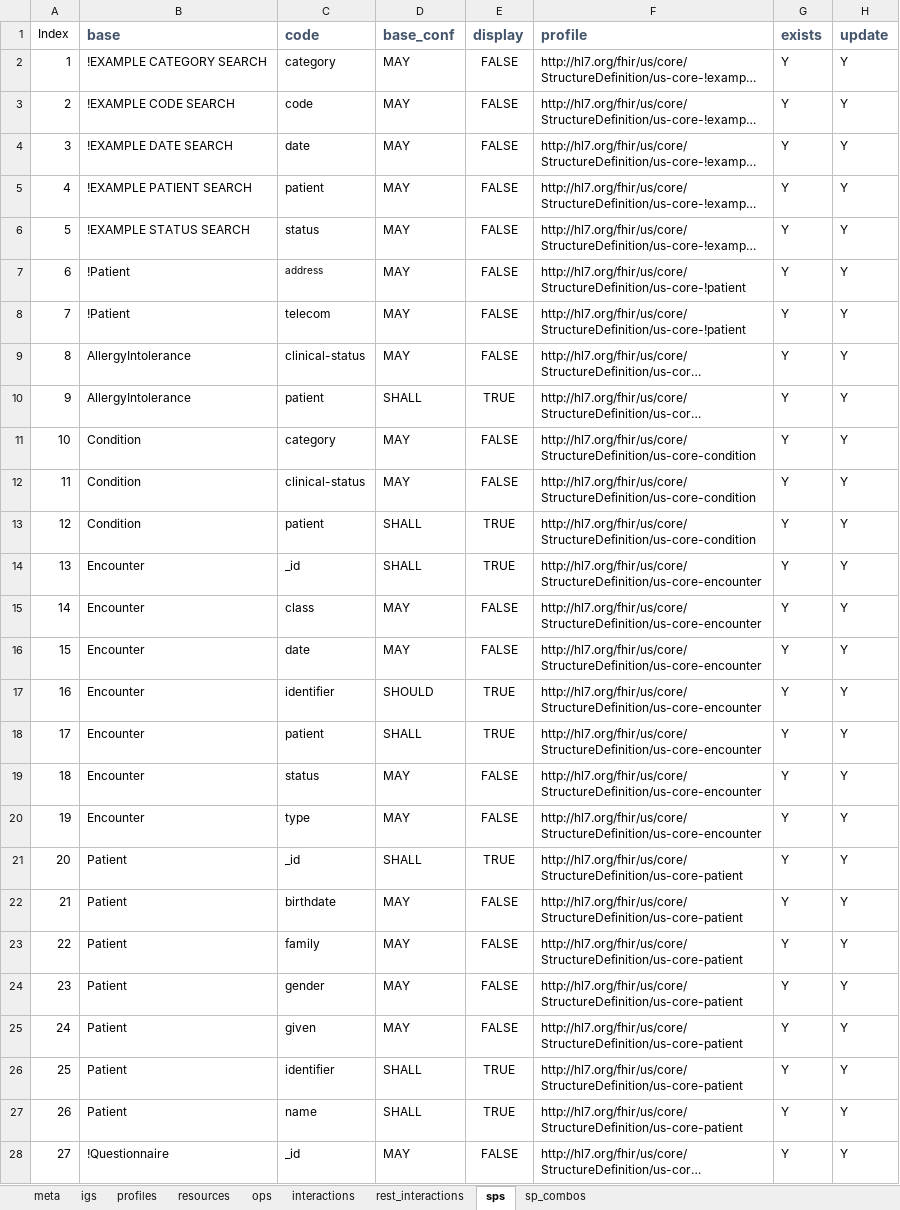
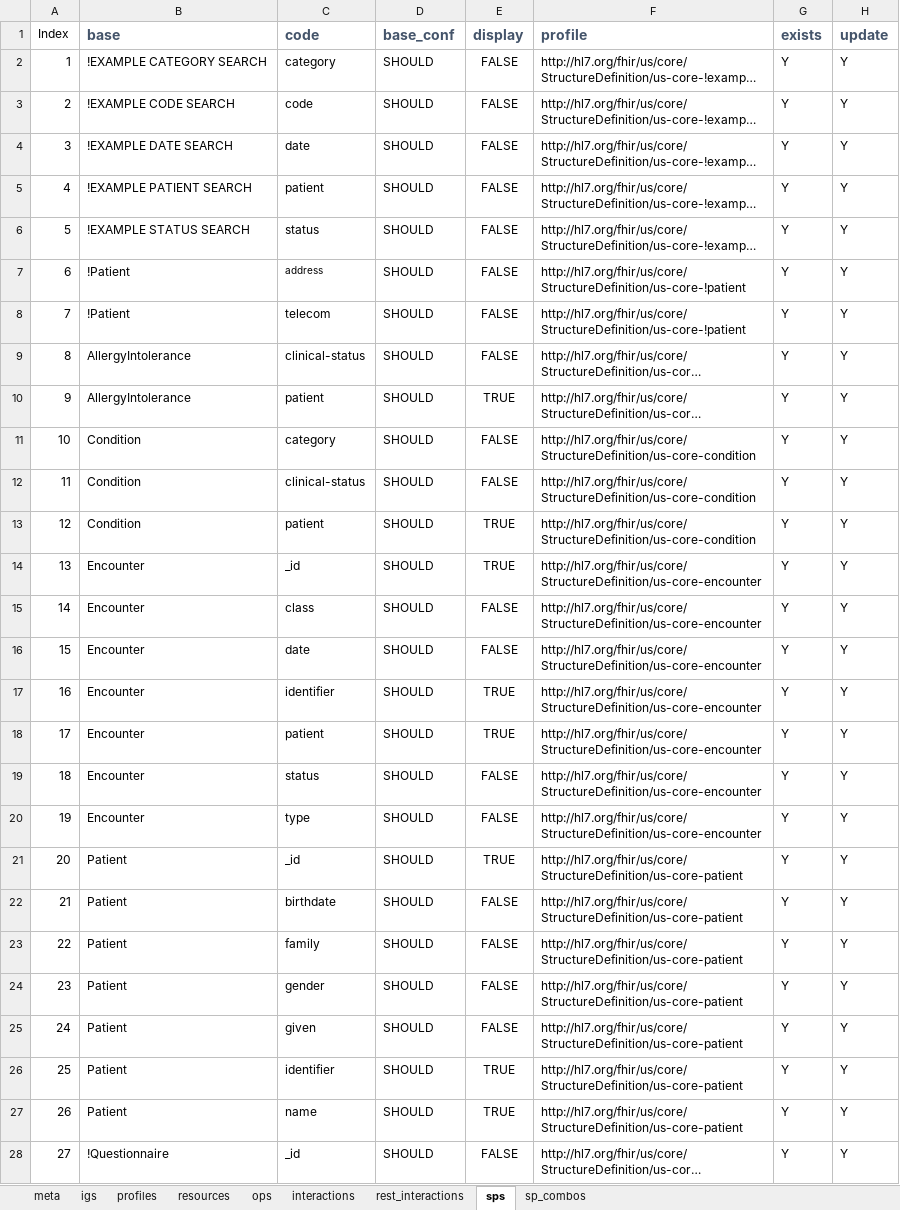
Before and after one commit to HL7/US-Core, an Excel workbook: source/source_spreadsheets/uscore-client.xlsx, sheet sps, drawn as a sheet; only a part is shown; long unchanged cells end in …; values as stored, in another font and other column widths than the file's, no borders; the diff covers the shown part only; the diff names each change by its address in the sheet, - before the commit and + after, or states it on an @@ line.

```diff
--- a/source/source_spreadsheets/uscore-client.xlsx (sheet sps)
+++ b/source/source_spreadsheets/uscore-client.xlsx (sheet sps)
-D2:D9 (base_conf): MAY
+D2:D9 (base_conf): SHOULD
-D10 (base_conf): SHALL
+D10 (base_conf): SHOULD
-D11:D12 (base_conf): MAY
+D11:D12 (base_conf): SHOULD
-D13:D14 (base_conf): SHALL
+D13:D14 (base_conf): SHOULD
-D15:D16 (base_conf): MAY
+D15:D16 (base_conf): SHOULD
-D18 (base_conf): SHALL
+D18 (base_conf): SHOULD
-D19:D20 (base_conf): MAY
+D19:D20 (base_conf): SHOULD
-D21 (base_conf): SHALL
+D21 (base_conf): SHOULD
-D22:D25 (base_conf): MAY
+D22:D25 (base_conf): SHOULD
-D26:D27 (base_conf): SHALL
+D26:D27 (base_conf): SHOULD
-D28 (base_conf): MAY
+D28 (base_conf): SHOULD
```
Also changed, not shown: 19 added rows, 60 edited cells and cell formats elsewhere in this sheet, sheet sp_combos, sheet profiles, sheet resources, formulas that keep their value, source/source_spreadsheets/uscore-server.xlsx, 12 other files.
